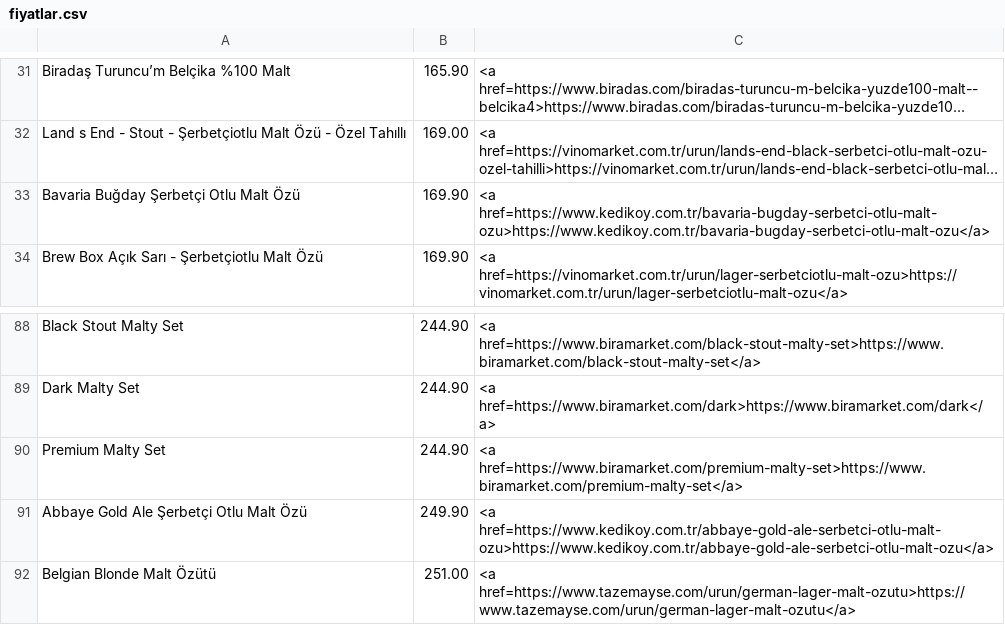
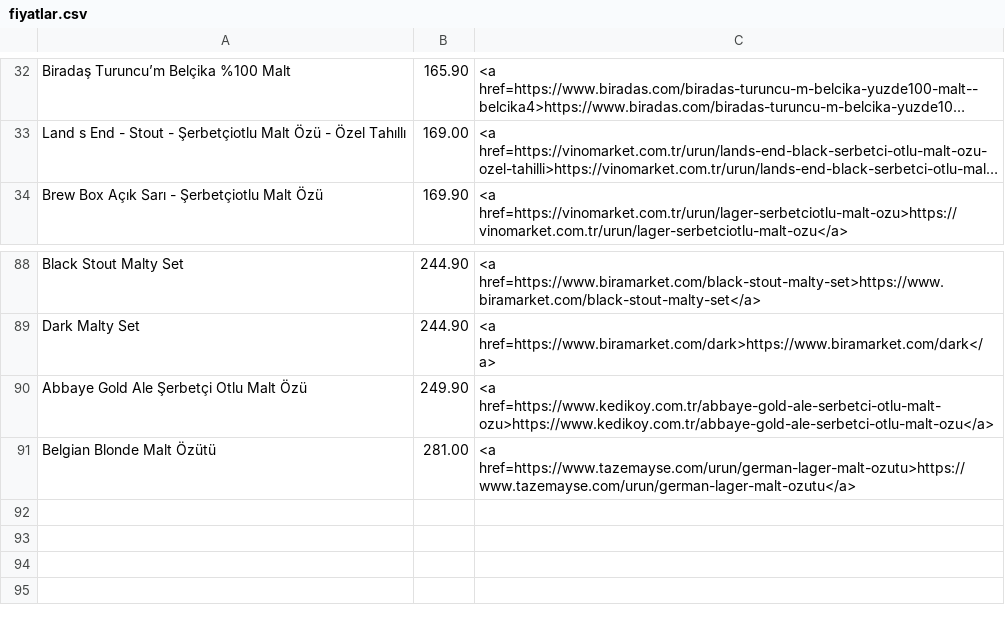
Before and after one commit to humit/pricebot, a CSV file: fiyatlar.csv, drawn as a sheet; only a part is shown, gaps mark what is left out; long unchanged cells end in …; removed rows and columns are numbered as before the commit, all else as after; the diff covers the shown part only; the diff names each change by its address in the sheet, - before the commit and + after, or states it on an @@ line.

```diff
--- a/fiyatlar.csv
+++ b/fiyatlar.csv
-row 33: Bavaria Buğday Şerbetçi Otlu Malt Özü | 169.90 | <a href=https://www.kedikoy.com.tr/bavaria-bugday-serbetci-otlu-malt-ozu>https://www.kedikoy.com.tr/bavaria-bugday-serbetci-otlu-malt-ozu</a>
-row 90: Premium Malty Set | 244.90 | <a href=https://www.biramarket.com/premium-malty-set>https://www.biramarket.com/premium-malty-set</a>
-B91: 251.00
+B91: 281.00
```
Also changed, not shown: 6 added rows, 5 removed rows and 1 edited cell elsewhere in this file, 2 other files.
